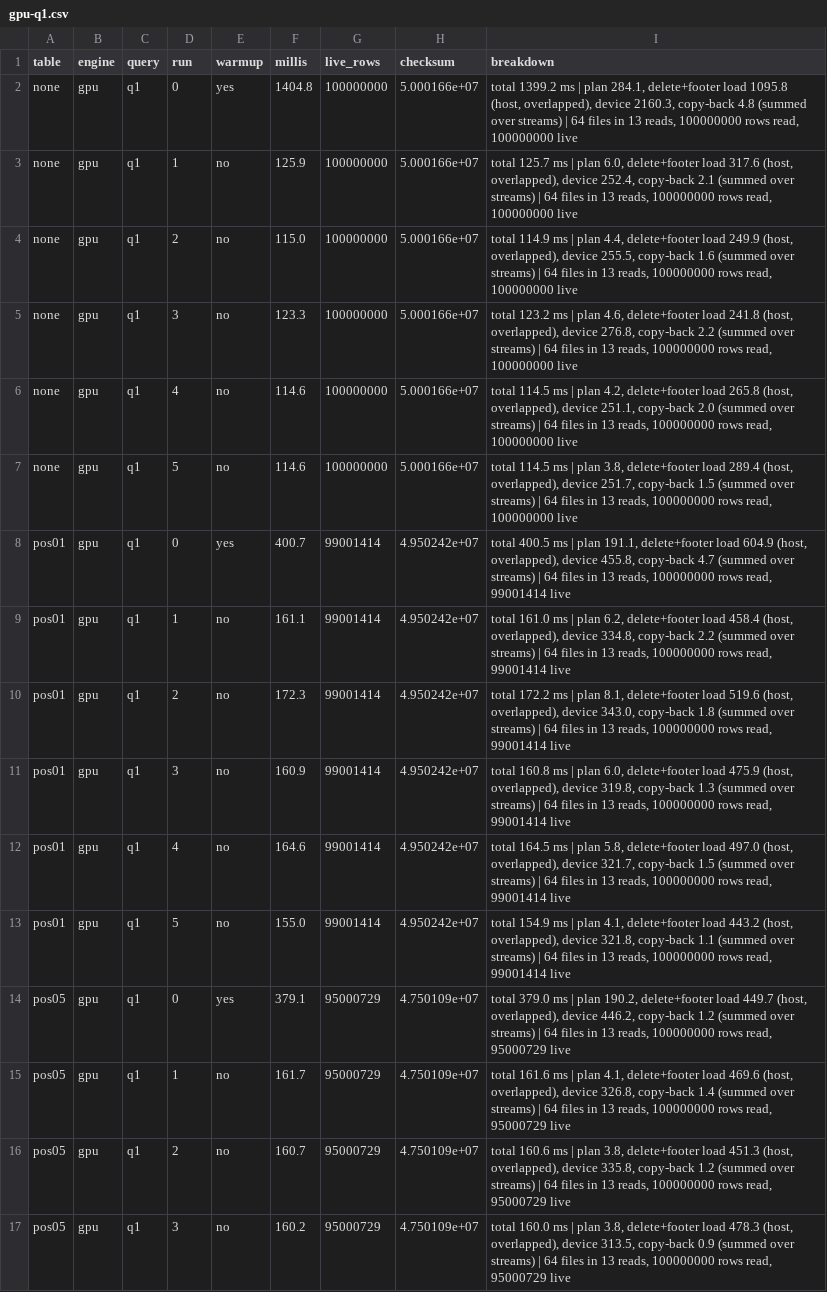
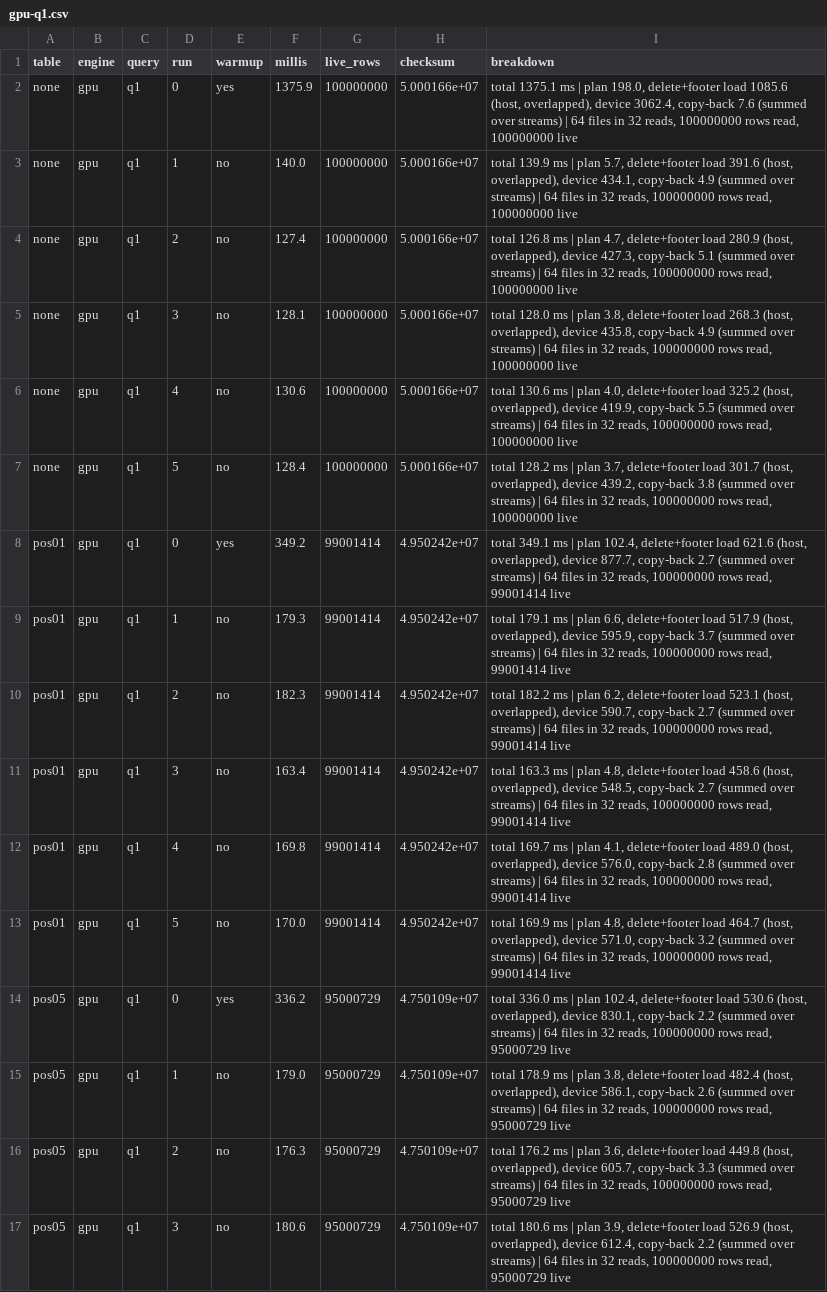
Before and after one commit to beestream-ai/jitIceberg, a CSV file: tornadovm/results/gpu-q1.csv, drawn as a sheet; only a part is shown; the diff covers the shown part only; the diff names each change by its address in the sheet, - before the commit and + after, or states it on an @@ line.

```diff
--- a/tornadovm/results/gpu-q1.csv
+++ b/tornadovm/results/gpu-q1.csv
-F2 (millis): 1404.8
+F2 (millis): 1375.9
-I2 (breakdown): total 1399.2 ms | plan 284.1, delete+footer load 1095.8 (host, overlapped), device 2160.3, copy-back 4.8 (summed over streams) | 64 files in 13 reads, 100000000…
+I2 (breakdown): total 1375.1 ms | plan 198.0, delete+footer load 1085.6 (host, overlapped), device 3062.4, copy-back 7.6 (summed over streams) | 64 files in 32 reads, 100000000…
-F3 (millis): 125.9
+F3 (millis): 140.0
-I3 (breakdown): total 125.7 ms | plan 6.0, delete+footer load 317.6 (host, overlapped), device 252.4, copy-back 2.1 (summed over streams) | 64 files in 13 reads, 100000000…
+I3 (breakdown): total 139.9 ms | plan 5.7, delete+footer load 391.6 (host, overlapped), device 434.1, copy-back 4.9 (summed over streams) | 64 files in 32 reads, 100000000…
-F4 (millis): 115.0
+F4 (millis): 127.4
-I4 (breakdown): total 114.9 ms | plan 4.4, delete+footer load 249.9 (host, overlapped), device 255.5, copy-back 1.6 (summed over streams) | 64 files in 13 reads, 100000000…
+I4 (breakdown): total 126.8 ms | plan 4.7, delete+footer load 280.9 (host, overlapped), device 427.3, copy-back 5.1 (summed over streams) | 64 files in 32 reads, 100000000…
-F5 (millis): 123.3
+F5 (millis): 128.1
-I5 (breakdown): total 123.2 ms | plan 4.6, delete+footer load 241.8 (host, overlapped), device 276.8, copy-back 2.2 (summed over streams) | 64 files in 13 reads, 100000000…
+I5 (breakdown): total 128.0 ms | plan 3.8, delete+footer load 268.3 (host, overlapped), device 435.8, copy-back 4.9 (summed over streams) | 64 files in 32 reads, 100000000…
-F6 (millis): 114.6
+F6 (millis): 130.6
-I6 (breakdown): total 114.5 ms | plan 4.2, delete+footer load 265.8 (host, overlapped), device 251.1, copy-back 2.0 (summed over streams) | 64 files in 13 reads, 100000000…
+I6 (breakdown): total 130.6 ms | plan 4.0, delete+footer load 325.2 (host, overlapped), device 419.9, copy-back 5.5 (summed over streams) | 64 files in 32 reads, 100000000…
-F7 (millis): 114.6
+F7 (millis): 128.4
-I7 (breakdown): total 114.5 ms | plan 3.8, delete+footer load 289.4 (host, overlapped), device 251.7, copy-back 1.5 (summed over streams) | 64 files in 13 reads, 100000000…
+I7 (breakdown): total 128.2 ms | plan 3.7, delete+footer load 301.7 (host, overlapped), device 439.2, copy-back 3.8 (summed over streams) | 64 files in 32 reads, 100000000…
-F8 (millis): 400.7
+F8 (millis): 349.2
-I8 (breakdown): total 400.5 ms | plan 191.1, delete+footer load 604.9 (host, overlapped), device 455.8, copy-back 4.7 (summed over streams) | 64 files in 13 reads, 100000000…
+I8 (breakdown): total 349.1 ms | plan 102.4, delete+footer load 621.6 (host, overlapped), device 877.7, copy-back 2.7 (summed over streams) | 64 files in 32 reads, 100000000…
-F9 (millis): 161.1
+F9 (millis): 179.3
-I9 (breakdown): total 161.0 ms | plan 6.2, delete+footer load 458.4 (host, overlapped), device 334.8, copy-back 2.2 (summed over streams) | 64 files in 13 reads, 100000000…
+I9 (breakdown): total 179.1 ms | plan 6.6, delete+footer load 517.9 (host, overlapped), device 595.9, copy-back 3.7 (summed over streams) | 64 files in 32 reads, 100000000…
-F10 (millis): 172.3
+F10 (millis): 182.3
-I10 (breakdown): total 172.2 ms | plan 8.1, delete+footer load 519.6 (host, overlapped), device 343.0, copy-back 1.8 (summed over streams) | 64 files in 13 reads, 100000000…
+I10 (breakdown): total 182.2 ms | plan 6.2, delete+footer load 523.1 (host, overlapped), device 590.7, copy-back 2.7 (summed over streams) | 64 files in 32 reads, 100000000…
-F11 (millis): 160.9
+F11 (millis): 163.4
-I11 (breakdown): total 160.8 ms | plan 6.0, delete+footer load 475.9 (host, overlapped), device 319.8, copy-back 1.3 (summed over streams) | 64 files in 13 reads, 100000000…
+I11 (breakdown): total 163.3 ms | plan 4.8, delete+footer load 458.6 (host, overlapped), device 548.5, copy-back 2.7 (summed over streams) | 64 files in 32 reads, 100000000…
-F12 (millis): 164.6
+F12 (millis): 169.8
-I12 (breakdown): total 164.5 ms | plan 5.8, delete+footer load 497.0 (host, overlapped), device 321.7, copy-back 1.5 (summed over streams) | 64 files in 13 reads, 100000000…
+I12 (breakdown): total 169.7 ms | plan 4.1, delete+footer load 489.0 (host, overlapped), device 576.0, copy-back 2.8 (summed over streams) | 64 files in 32 reads, 100000000…
-F13 (millis): 155.0
+F13 (millis): 170.0
-I13 (breakdown): total 154.9 ms | plan 4.1, delete+footer load 443.2 (host, overlapped), device 321.8, copy-back 1.1 (summed over streams) | 64 files in 13 reads, 100000000…
+I13 (breakdown): total 169.9 ms | plan 4.8, delete+footer load 464.7 (host, overlapped), device 571.0, copy-back 3.2 (summed over streams) | 64 files in 32 reads, 100000000…
-F14 (millis): 379.1
+F14 (millis): 336.2
-I14 (breakdown): total 379.0 ms | plan 190.2, delete+footer load 449.7 (host, overlapped), device 446.2, copy-back 1.2 (summed over streams) | 64 files in 13 reads, 100000000…
+I14 (breakdown): total 336.0 ms | plan 102.4, delete+footer load 530.6 (host, overlapped), device 830.1, copy-back 2.2 (summed over streams) | 64 files in 32 reads, 100000000…
-F15 (millis): 161.7
+F15 (millis): 179.0
-I15 (breakdown): total 161.6 ms | plan 4.1, delete+footer load 469.6 (host, overlapped), device 326.8, copy-back 1.4 (summed over streams) | 64 files in 13 reads, 100000000…
+I15 (breakdown): total 178.9 ms | plan 3.8, delete+footer load 482.4 (host, overlapped), device 586.1, copy-back 2.6 (summed over streams) | 64 files in 32 reads, 100000000…
-F16 (millis): 160.7
+F16 (millis): 176.3
-I16 (breakdown): total 160.6 ms | plan 3.8, delete+footer load 451.3 (host, overlapped), device 335.8, copy-back 1.2 (summed over streams) | 64 files in 13 reads, 100000000…
+I16 (breakdown): total 176.2 ms | plan 3.6, delete+footer load 449.8 (host, overlapped), device 605.7, copy-back 3.3 (summed over streams) | 64 files in 32 reads, 100000000…
-F17 (millis): 160.2
+F17 (millis): 180.6
-I17 (breakdown): total 160.0 ms | plan 3.8, delete+footer load 478.3 (host, overlapped), device 313.5, copy-back 0.9 (summed over streams) | 64 files in 13 reads, 100000000…
+I17 (breakdown): total 180.6 ms | plan 3.9, delete+footer load 526.9 (host, overlapped), device 612.4, copy-back 2.2 (summed over streams) | 64 files in 32 reads, 100000000…
```
Also changed, not shown: 76 edited cells elsewhere in this file, tornadovm/results/cpu-q2.csv, tornadovm/results/gpu-q2.csv, 20 other files.
